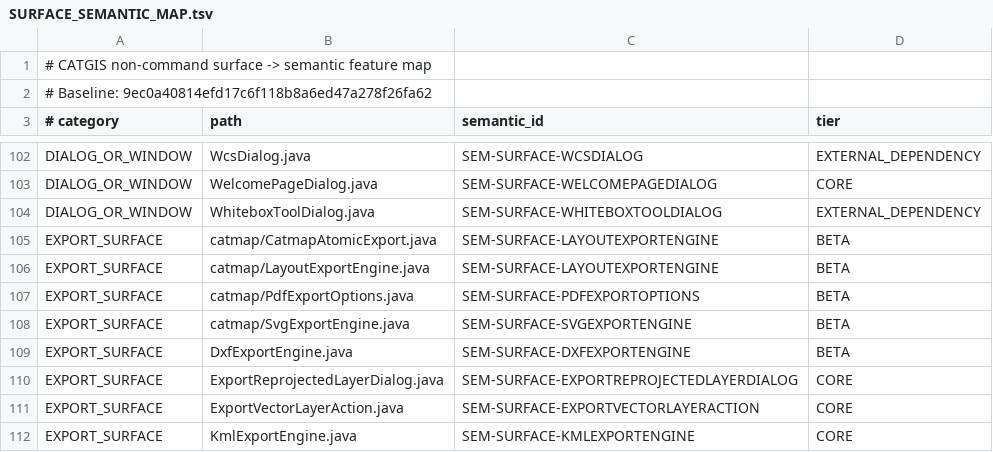
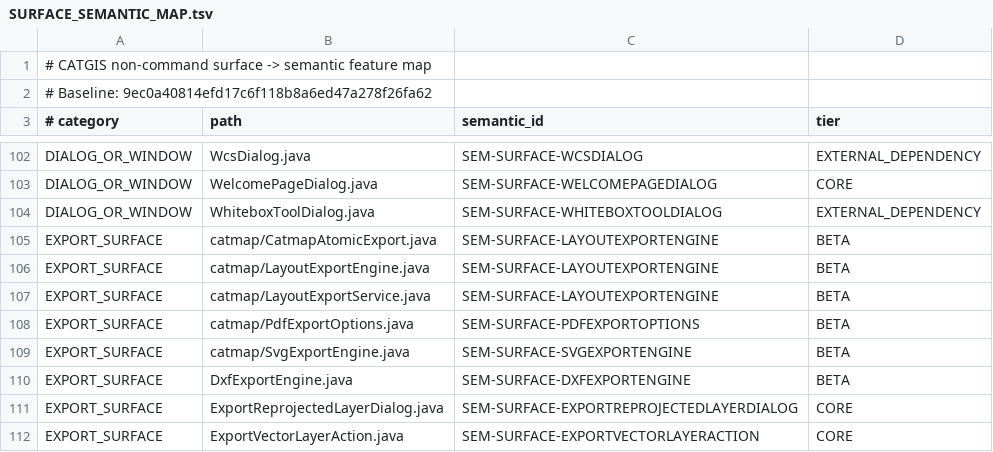
Before and after one commit to tulatraes25/CATGIS-DESKTOP, a TSV file: docs/quality/SURFACE_SEMANTIC_MAP.tsv, drawn as a sheet; only a part is shown, gaps mark what is left out; the shorter side is filled out with more unchanged rows; the diff names each change by its address in the sheet, - before the commit and + after, or states it on an @@ line.

```diff
--- a/docs/quality/SURFACE_SEMANTIC_MAP.tsv
+++ b/docs/quality/SURFACE_SEMANTIC_MAP.tsv
+row 107: EXPORT_SURFACE | catmap/LayoutExportService.java | SEM-SURFACE-LAYOUTEXPORTENGINE | BETA
```
Also changed, not shown: docs/quality/SOURCE_FEATURE_SURFACE_INVENTORY.tsv, 4 other files.
